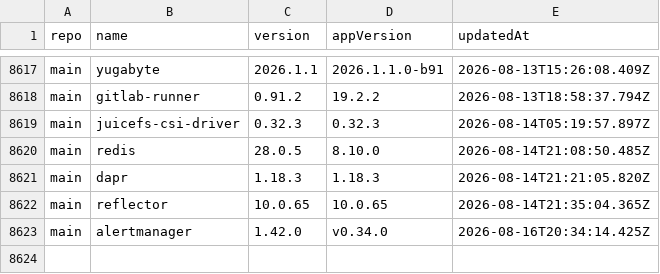
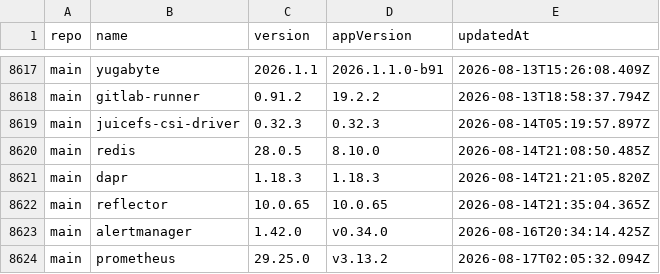
Before and after one commit to wenerme/charts, a CSV file: CHANGELOG.csv, drawn as a sheet; only a part is shown, gaps mark what is left out.

```diff
--- a/CHANGELOG.csv
+++ b/CHANGELOG.csv
@@ -8623 +8623,2 @@ main,reflector,10.0.65,10.0.65,2026-08-14T21:35:04.365Z
 main,alertmanager,1.42.0,v0.34.0,2026-08-16T20:34:14.425Z
+main,prometheus,29.25.0,v3.13.2,2026-08-17T02:05:32.094Z
```
Also changed, not shown: 2 other files.
